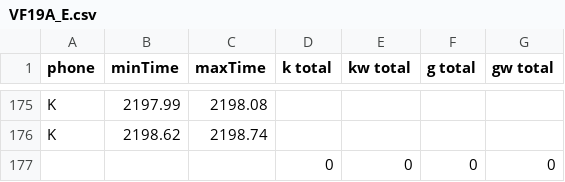
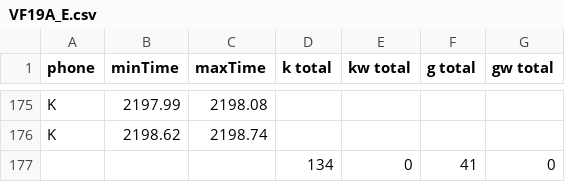
Before and after one commit to Megnamite/LING_333, a CSV file: 333_Final_Project/SpiCE Textgrids/VF19A/VF19A_E.csv, drawn as a sheet; only a part is shown, gaps mark what is left out.

```diff
--- a/333_Final_Project/SpiCE Textgrids/VF19A/VF19A_E.csv
+++ b/333_Final_Project/SpiCE Textgrids/VF19A/VF19A_E.csv
@@ -176,2 +176,2 @@ K,2197.99,2198.08,,,,
 K,2198.62,2198.74,,,,
-,,,0,0,0,0
+,,,134,0,41,0
```
Also changed, not shown: 2 other files.
